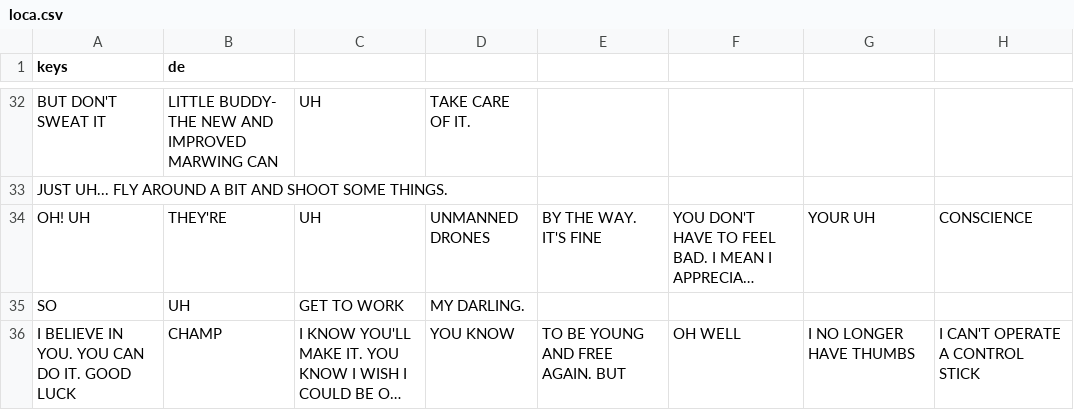
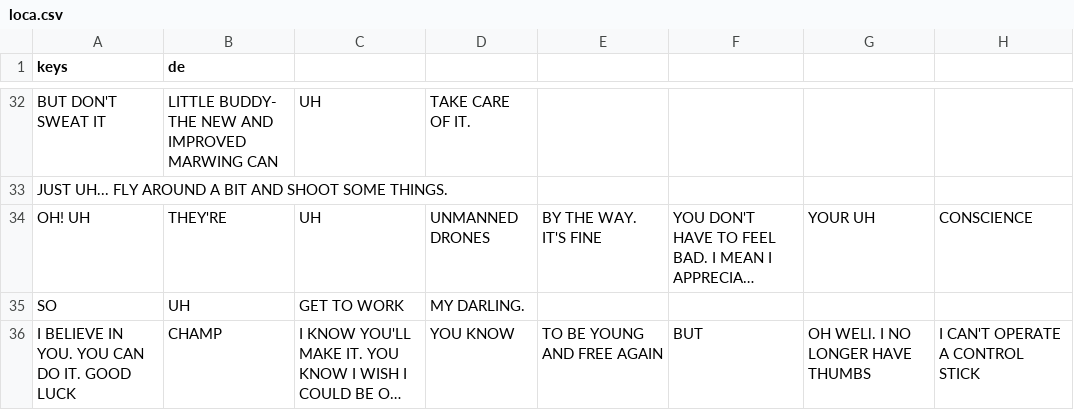
Before and after one commit to a-little-org-called-mario/a-little-game-called-mario, a CSV file: localization/loca.csv, drawn as a sheet; only a part is shown, gaps mark what is left out; long unchanged cells end in …; the diff names each change by its address in the sheet, - before the commit and + after, or states it on an @@ line.

Commit message:
small punctuation fix (1/2)

```diff
--- a/localization/loca.csv
+++ b/localization/loca.csv
-E36: TO BE YOUNG AND FREE AGAIN. BUT
+E36: TO BE YOUNG AND FREE AGAIN
-F36: OH WELL
+F36: BUT
-G36: I NO LONGER HAVE THUMBS
+G36: OH WELl. I NO LONGER HAVE THUMBS
```
